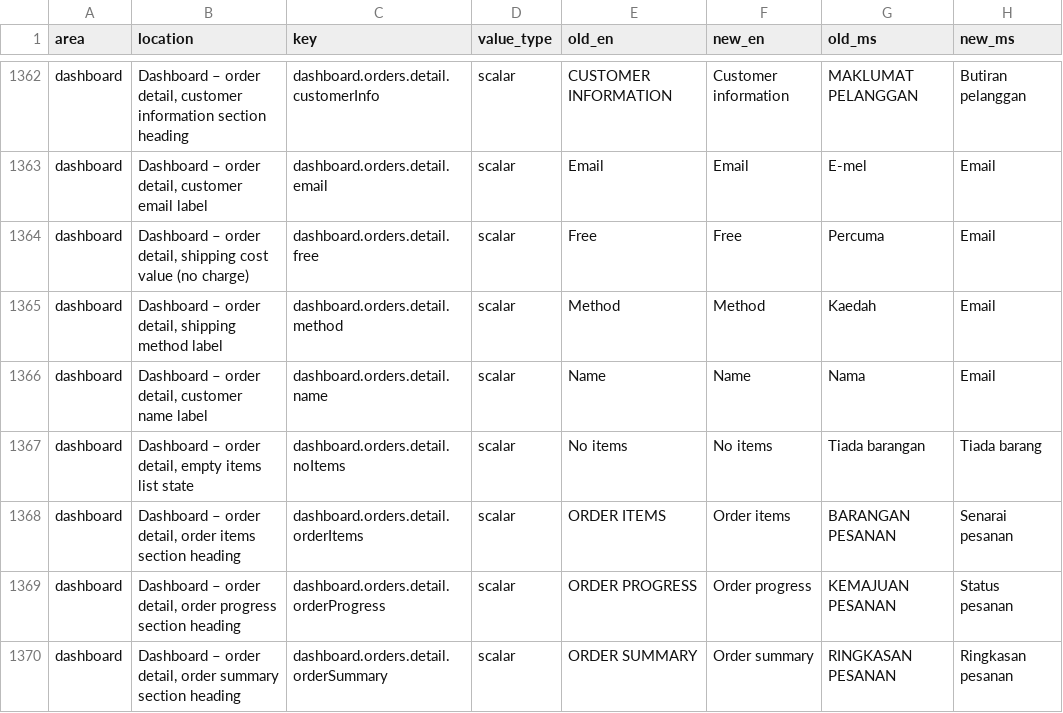
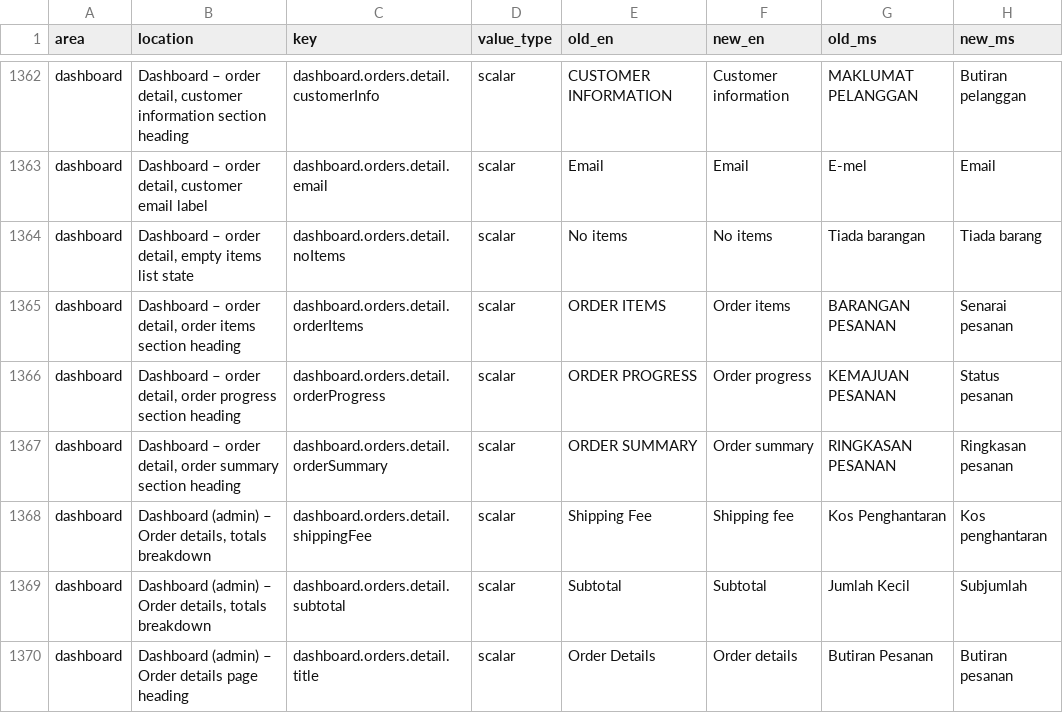
Before and after one commit to tranjunp2-cloud/Build-WebStore-, a CSV file: docs/issue-1701-phase2-qa-matrix.csv, drawn as a sheet; only a part is shown, gaps mark what is left out; the shorter side is filled out with more unchanged rows; the diff names each change by its address in the sheet, - before the commit and + after, or states it on an @@ line.

```diff
--- a/docs/issue-1701-phase2-qa-matrix.csv
+++ b/docs/issue-1701-phase2-qa-matrix.csv
-row 1364: dashboard | Dashboard – order detail, shipping cost value (no charge) | dashboard.orders.detail.free | scalar | Free | Free | Percuma | Email
-row 1365: dashboard | Dashboard – order detail, shipping method label | dashboard.orders.detail.method | scalar | Method | Method | Kaedah | Email
-row 1366: dashboard | Dashboard – order detail, customer name label | dashboard.orders.detail.name | scalar | Name | Name | Nama | Email
```
Also changed, not shown: 30 other files.
